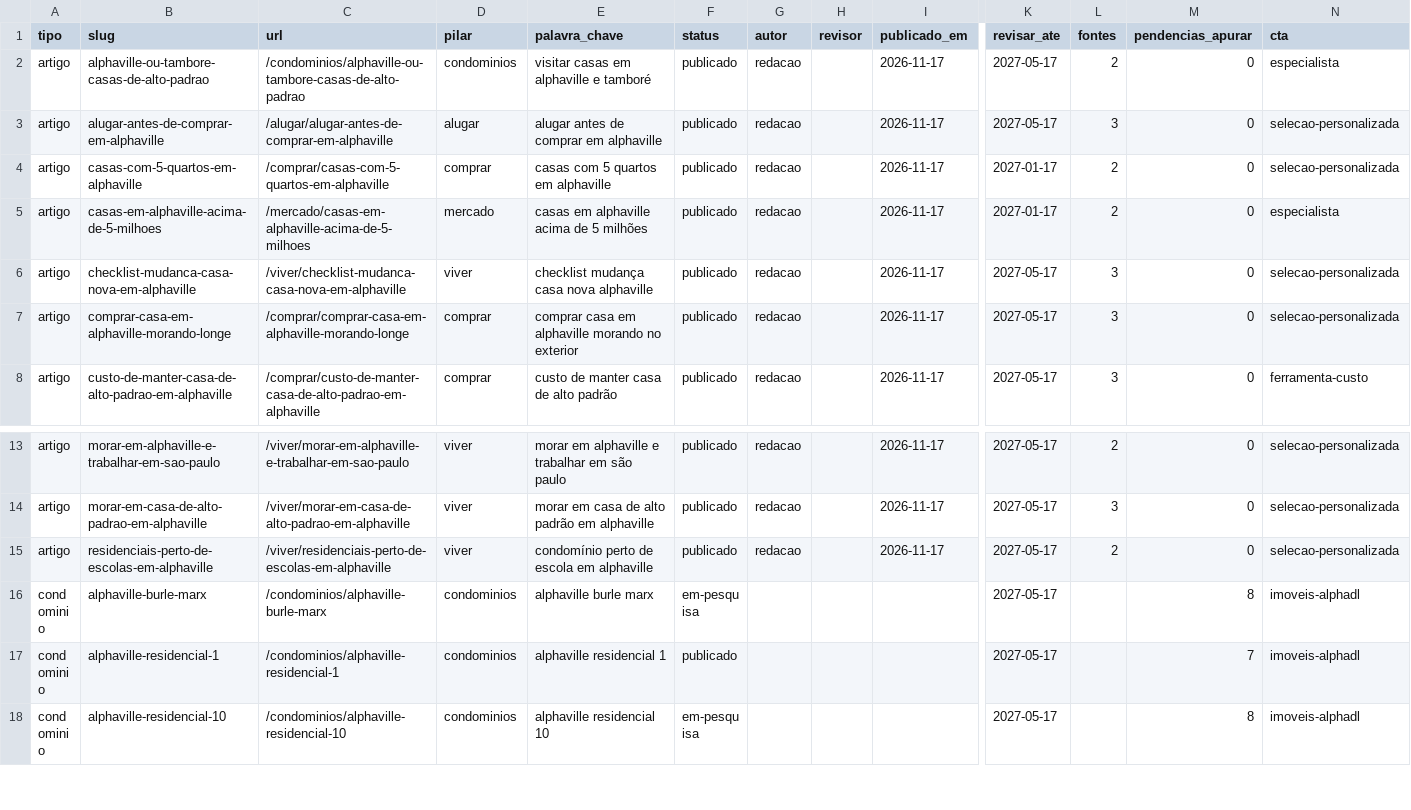
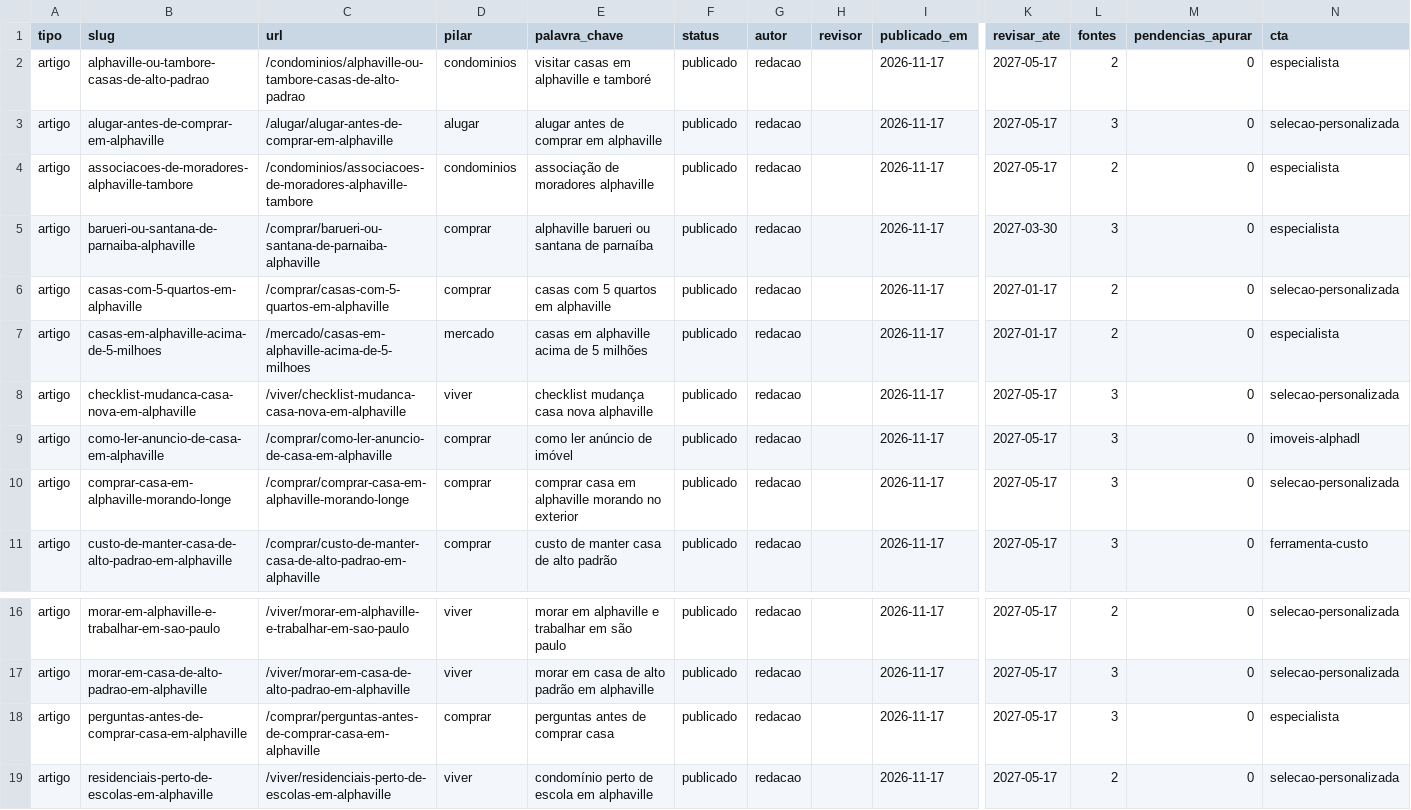
Before and after one commit to danillo-alphaDL/guia-viver-em-alphaville, a CSV file: content/inventario.csv, drawn as a sheet; only a part is shown, gaps mark what is left out; the shorter side is filled out with more unchanged rows; rows hold the shown columns only; the diff names each change by its address in the sheet, - before the commit and + after, or states it on an @@ line.

```diff
--- a/content/inventario.csv
+++ b/content/inventario.csv
+row 4: artigo | associacoes-de-moradores-alphaville-tambore | /condominios/associacoes-de-moradores-alphaville-tambore | condominios | associação de moradores alphaville | publicado | redacao |  | 2026-11-17 | 2027-05-17 | 2 | 0 | especialista
+row 5: artigo | barueri-ou-santana-de-parnaiba-alphaville | /comprar/barueri-ou-santana-de-parnaiba-alphaville | comprar | alphaville barueri ou santana de parnaíba | publicado | redacao |  | 2026-11-17 | 2027-03-30 | 3 | 0 | especialista
+row 9: artigo | como-ler-anuncio-de-casa-em-alphaville | /comprar/como-ler-anuncio-de-casa-em-alphaville | comprar | como ler anúncio de imóvel | publicado | redacao |  | 2026-11-17 | 2027-05-17 | 3 | 0 | imoveis-alphadl
+row 18: artigo | perguntas-antes-de-comprar-casa-em-alphaville | /comprar/perguntas-antes-de-comprar-casa-em-alphaville | comprar | perguntas antes de comprar casa | publicado | redacao |  | 2026-11-17 | 2027-05-17 | 3 | 0 | especialista
```
Also changed, not shown: 4 other files.
